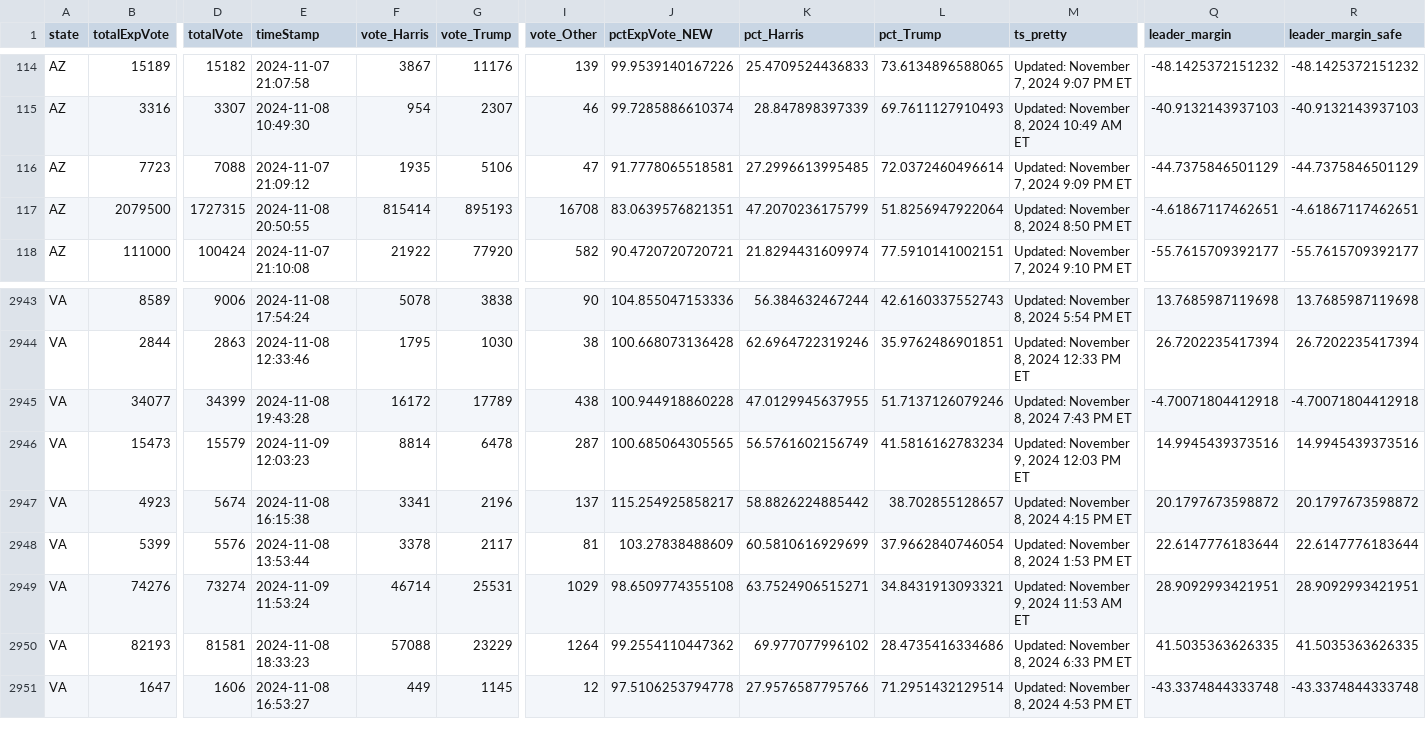
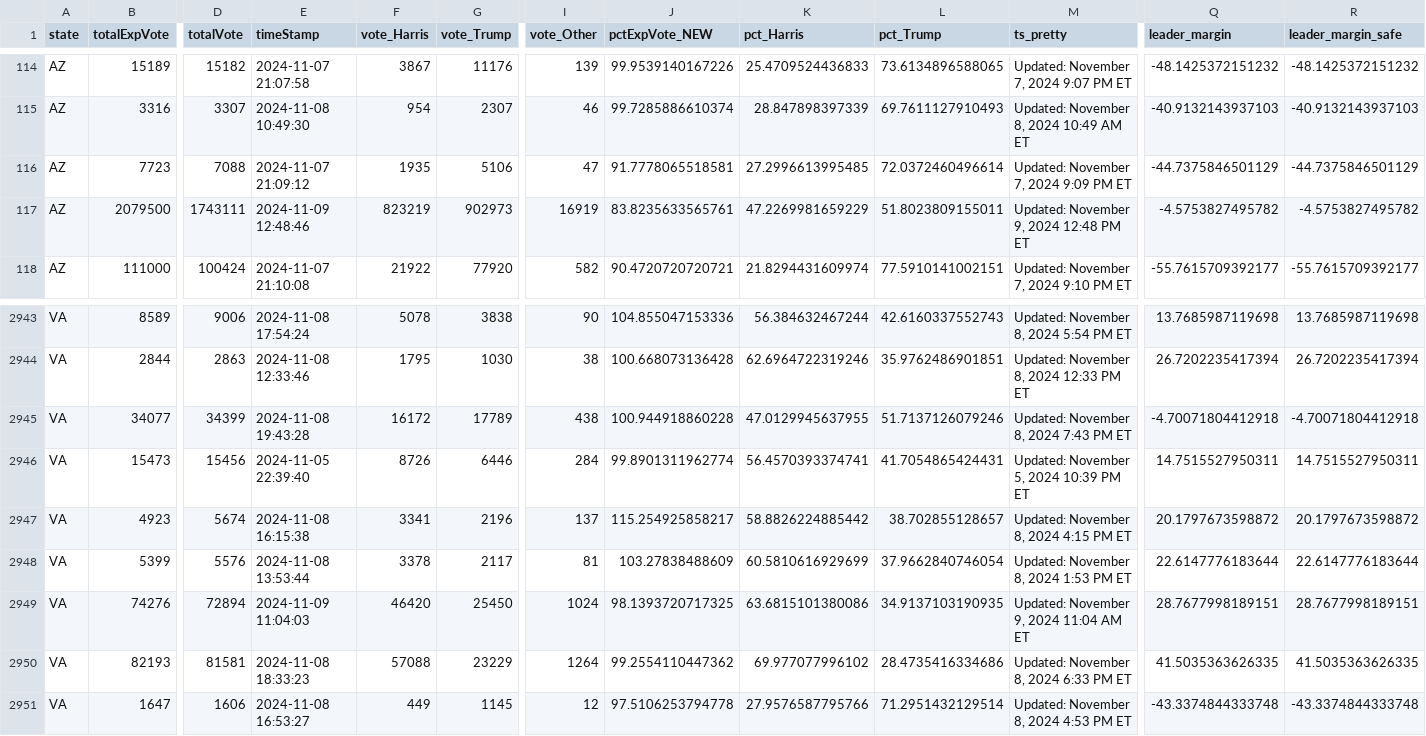
Before and after one commit to cbs-news-data/election-2024-maps, a CSV file: output/all_counties_clean_2024.csv, drawn as a sheet; only a part is shown, gaps mark what is left out; the diff covers the shown part only; the diff names each change by its address in the sheet, - before the commit and + after, or states it on an @@ line.

Commit message:
Live data updated

```diff
--- a/output/all_counties_clean_2024.csv
+++ b/output/all_counties_clean_2024.csv
-D117 (totalVote): 1727315
+D117 (totalVote): 1743111
-E117 (timeStamp): 2024-11-08 20:50:55
+E117 (timeStamp): 2024-11-09 12:48:46
-F117 (vote_Harris): 815414
+F117 (vote_Harris): 823219
-G117 (vote_Trump): 895193
+G117 (vote_Trump): 902973
-I117 (vote_Other): 16708
+I117 (vote_Other): 16919
-J117 (pctExpVote_NEW): 83.0639576821351
+J117 (pctExpVote_NEW): 83.8235633565761
-K117 (pct_Harris): 47.2070236175799
+K117 (pct_Harris): 47.2269981659229
-L117 (pct_Trump): 51.8256947922064
+L117 (pct_Trump): 51.8023809155011
-M117 (ts_pretty): Updated: November 8, 2024 8:50 PM ET
+M117 (ts_pretty): Updated: November 9, 2024 12:48 PM ET
-Q117 (leader_margin): -4.61867117462651
+Q117 (leader_margin): -4.5753827495782
-R117 (leader_margin_safe): -4.61867117462651
+R117 (leader_margin_safe): -4.5753827495782
-D2946 (totalVote): 15579
+D2946 (totalVote): 15456
-E2946 (timeStamp): 2024-11-09 12:03:23
+E2946 (timeStamp): 2024-11-05 22:39:40
-F2946 (vote_Harris): 8814
+F2946 (vote_Harris): 8726
-G2946 (vote_Trump): 6478
+G2946 (vote_Trump): 6446
-I2946 (vote_Other): 287
+I2946 (vote_Other): 284
-J2946 (pctExpVote_NEW): 100.685064305565
+J2946 (pctExpVote_NEW): 99.8901311962774
-K2946 (pct_Harris): 56.5761602156749
+K2946 (pct_Harris): 56.4570393374741
-L2946 (pct_Trump): 41.5816162783234
+L2946 (pct_Trump): 41.7054865424431
-M2946 (ts_pretty): Updated: November 9, 2024 12:03 PM ET
+M2946 (ts_pretty): Updated: November 5, 2024 10:39 PM ET
-Q2946 (leader_margin): 14.9945439373516
+Q2946 (leader_margin): 14.7515527950311
-R2946 (leader_margin_safe): 14.9945439373516
+R2946 (leader_margin_safe): 14.7515527950311
-D2949 (totalVote): 73274
+D2949 (totalVote): 72894
-E2949 (timeStamp): 2024-11-09 11:53:24
+E2949 (timeStamp): 2024-11-09 11:04:03
-F2949 (vote_Harris): 46714
+F2949 (vote_Harris): 46420
-G2949 (vote_Trump): 25531
+G2949 (vote_Trump): 25450
-I2949 (vote_Other): 1029
+I2949 (vote_Other): 1024
-J2949 (pctExpVote_NEW): 98.6509774355108
+J2949 (pctExpVote_NEW): 98.1393720717325
-K2949 (pct_Harris): 63.7524906515271
+K2949 (pct_Harris): 63.6815101380086
-L2949 (pct_Trump): 34.8431913093321
+L2949 (pct_Trump): 34.9137103190935
-M2949 (ts_pretty): Updated: November 9, 2024 11:53 AM ET
+M2949 (ts_pretty): Updated: November 9, 2024 11:04 AM ET
-Q2949 (leader_margin): 28.9092993421951
+Q2949 (leader_margin): 28.7677998189151
-R2949 (leader_margin_safe): 28.9092993421951
+R2949 (leader_margin_safe): 28.7677998189151
```
Also changed, not shown: 4 edited cells elsewhere in this file.
